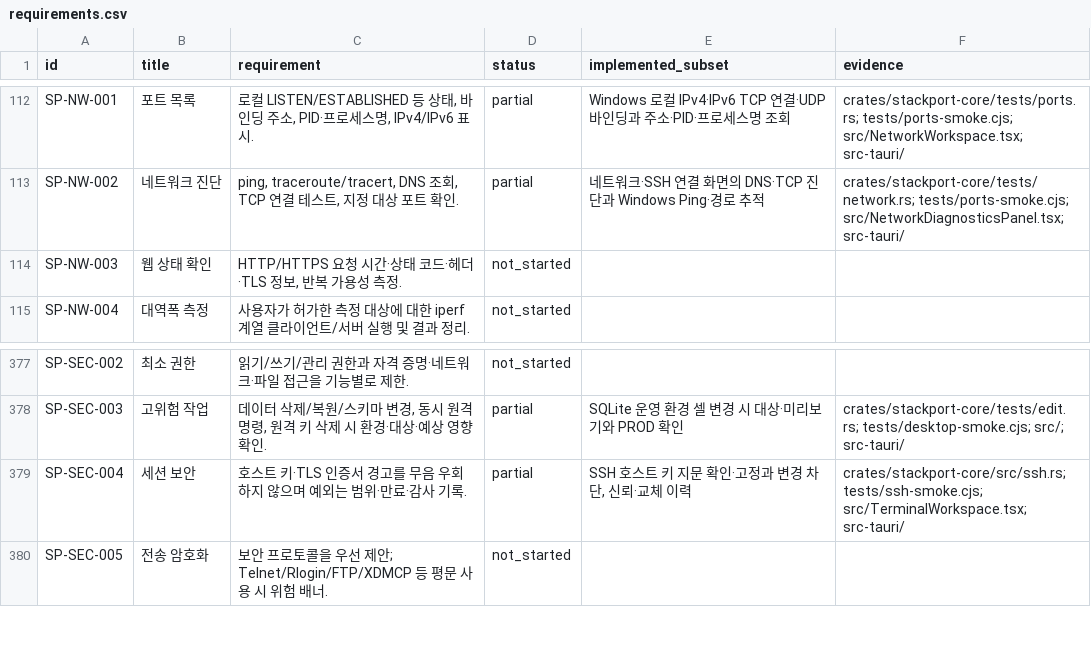
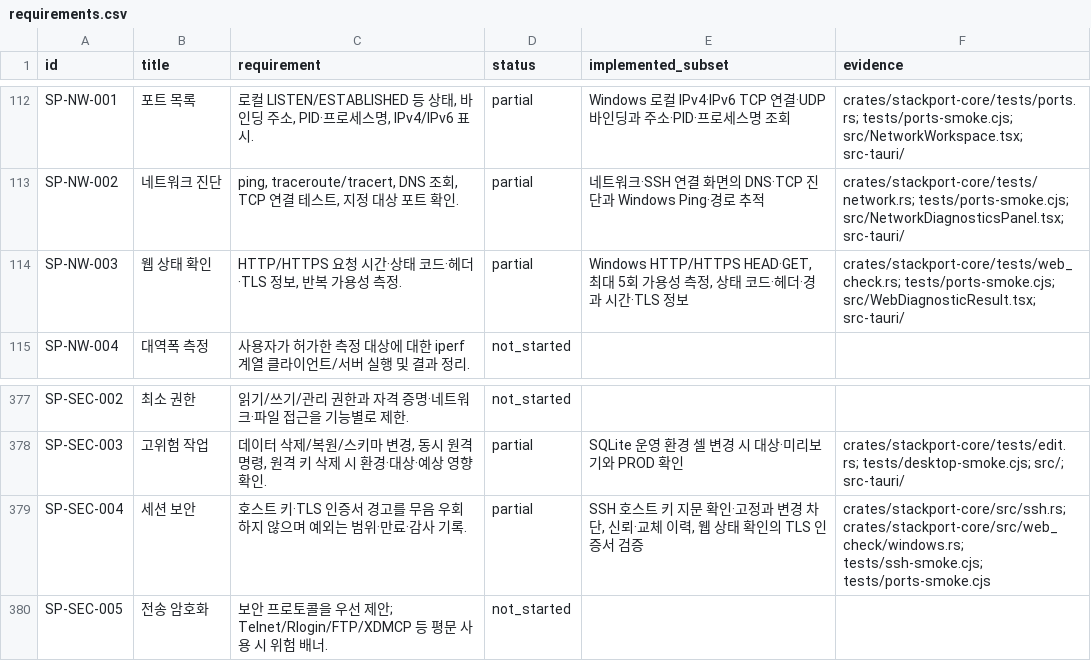
Before and after one commit to KimPolar/StackPort, a CSV file: docs/requirements.csv, drawn as a sheet; only a part is shown, gaps mark what is left out.

Commit message:
feat: check HTTP and HTTPS availability from network diagnostics

```diff
--- a/docs/requirements.csv
+++ b/docs/requirements.csv
@@ -113,3 +113,3 @@ SP-NW-001,포트 목록,"로컬 LISTEN/ESTABLISHED 등 상태, 바인딩 주소,
 SP-NW-002,네트워크 진단,"ping, traceroute/tracert, DNS 조회, TCP 연결 테스트, 지정 대상 포트 확인.",partial,네트워크·SSH 연결 화면의 DNS·TCP 진단과 Windows Ping·경로 추적,crates/stackport-core/tests/network.rs; tests/ports-smoke.cjs; src/NetworkDiagnosticsPanel.tsx; src-tauri/
-SP-NW-003,웹 상태 확인,"HTTP/HTTPS 요청 시간·상태 코드·헤더·TLS 정보, 반복 가용성 측정.",not_started,,
+SP-NW-003,웹 상태 확인,"HTTP/HTTPS 요청 시간·상태 코드·헤더·TLS 정보, 반복 가용성 측정.",partial,"Windows HTTP/HTTPS HEAD·GET, 최대 5회 가용성 측정, 상태 코드·헤더·경과 시간·TLS 정보",crates/stackport-core/tests/web_check.rs; tests/ports-smoke.cjs; src/WebDiagnosticResult.tsx; src-tauri/
 SP-NW-004,대역폭 측정,사용자가 허가한 측정 대상에 대한 iperf 계열 클라이언트/서버 실행 및 결과 정리.,not_started,,
@@ -378,3 +378,3 @@ SP-SEC-002,최소 권한,읽기/쓰기/관리 권한과 자격 증명·네트워
 SP-SEC-003,고위험 작업,"데이터 삭제/복원/스키마 변경, 동시 원격 명령, 원격 키 삭제 시 환경·대상·예상 영향 확인.",partial,SQLite 운영 환경 셀 변경 시 대상·미리보기와 PROD 확인,crates/stackport-core/tests/edit.rs; tests/desktop-smoke.cjs; src/; src-tauri/
-SP-SEC-004,세션 보안,호스트 키·TLS 인증서 경고를 무음 우회하지 않으며 예외는 범위·만료·감사 기록.,partial,"SSH 호스트 키 지문 확인·고정과 변경 차단, 신뢰·교체 이력",crates/stackport-core/src/ssh.rs; tests/ssh-smoke.cjs; src/TerminalWorkspace.tsx; src-tauri/
+SP-SEC-004,세션 보안,호스트 키·TLS 인증서 경고를 무음 우회하지 않으며 예외는 범위·만료·감사 기록.,partial,"SSH 호스트 키 지문 확인·고정과 변경 차단, 신뢰·교체 이력, 웹 상태 확인의 TLS 인증서 검증",crates/stackport-core/src/ssh.rs; crates/stackport-core/src/web_check/windows.rs; tests/ssh-smoke.cjs; tests/ports-smoke.cjs
 SP-SEC-005,전송 암호화,보안 프로토콜을 우선 제안; Telnet/Rlogin/FTP/XDMCP 등 평문 사용 시 위험 배너.,not_started,,
```
Also changed, not shown: 16 other files.
